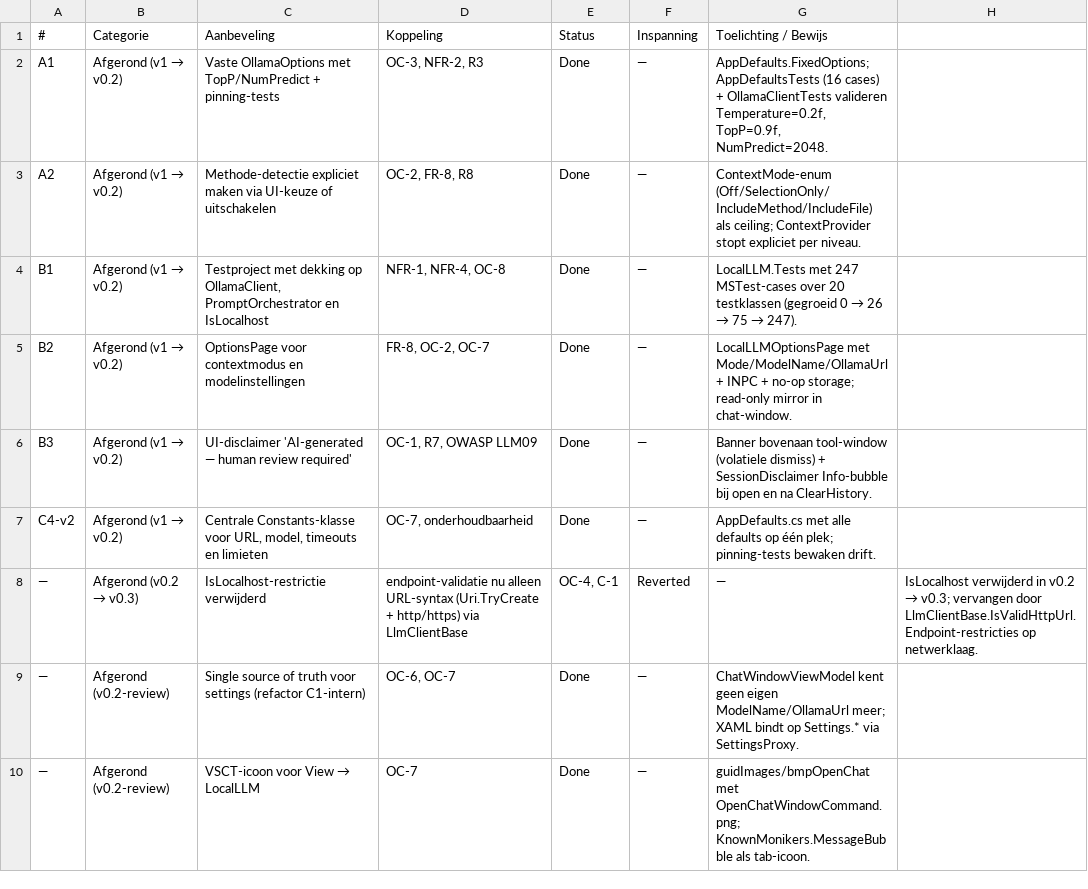
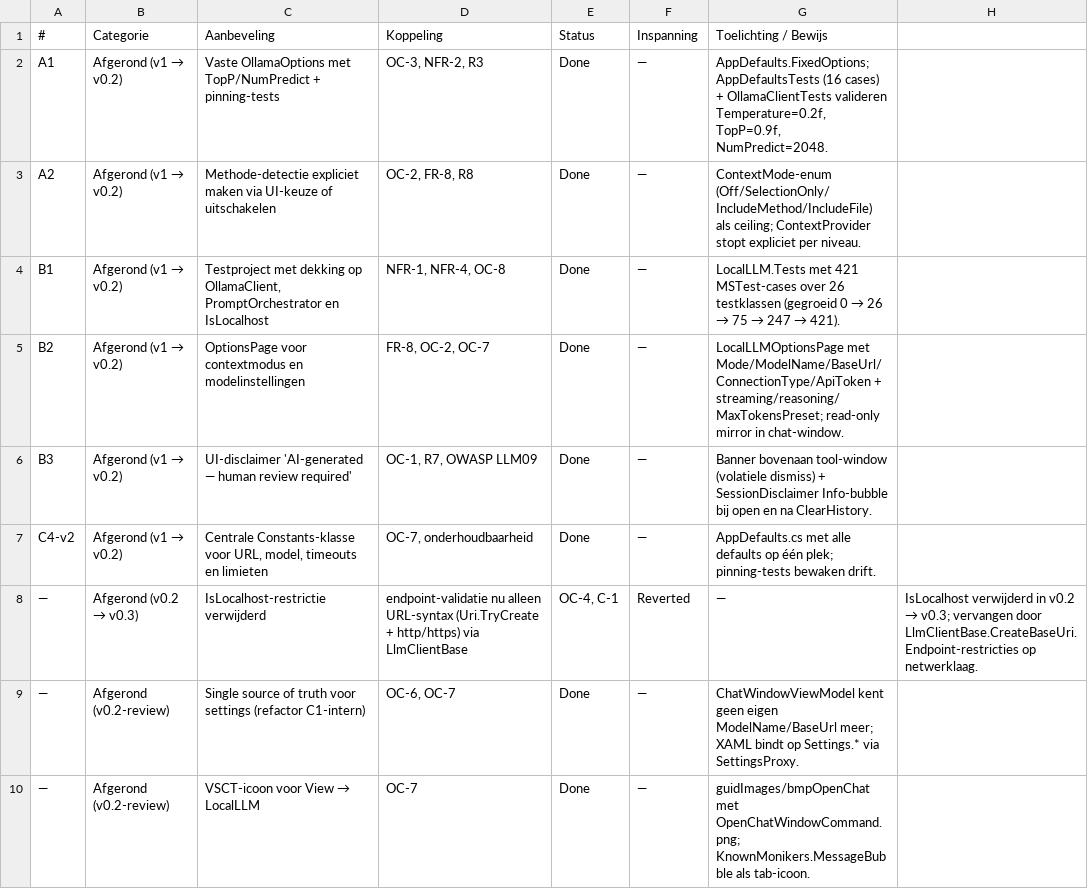
Before and after one commit to AlexVDV116/digitalportfolio, a CSV file: traceability/data/Todo.csv, drawn as a sheet; only a part is shown; the diff covers the shown part only.

```diff
--- a/traceability/data/Todo.csv
+++ b/traceability/data/Todo.csv
@@ -3,8 +3,8 @@ A1;Afgerond (v1 → v0.2);Vaste OllamaOptions met TopP/NumPredict + pinning-test
 A2;Afgerond (v1 → v0.2);Methode-detectie expliciet maken via UI-keuze of uitschakelen;OC-2, FR-8, R8;Done;—;"ContextMode-enum (Off/SelectionOnly/IncludeMethod/IncludeFile) als ceiling; ContextProvider stopt expliciet per niveau."
-B1;Afgerond (v1 → v0.2);Testproject met dekking op OllamaClient, PromptOrchestrator en IsLocalhost;NFR-1, NFR-4, OC-8;Done;—;"LocalLLM.Tests met 247 MSTest-cases over 20 testklassen (gegroeid 0 → 26 → 75 → 247)."
-B2;Afgerond (v1 → v0.2);OptionsPage voor contextmodus en modelinstellingen;FR-8, OC-2, OC-7;Done;—;"LocalLLMOptionsPage met Mode/ModelName/OllamaUrl + INPC + no-op storage; read-only mirror in chat-window."
+B1;Afgerond (v1 → v0.2);Testproject met dekking op OllamaClient, PromptOrchestrator en IsLocalhost;NFR-1, NFR-4, OC-8;Done;—;"LocalLLM.Tests met 421 MSTest-cases over 26 testklassen (gegroeid 0 → 26 → 75 → 247 → 421)."
+B2;Afgerond (v1 → v0.2);OptionsPage voor contextmodus en modelinstellingen;FR-8, OC-2, OC-7;Done;—;"LocalLLMOptionsPage met Mode/ModelName/BaseUrl/ConnectionType/ApiToken + streaming/reasoning/MaxTokensPreset; read-only mirror in chat-window."
 B3;Afgerond (v1 → v0.2);UI-disclaimer 'AI-generated — human review required';OC-1, R7, OWASP LLM09;Done;—;Banner bovenaan tool-window (volatiele dismiss) + SessionDisclaimer Info-bubble bij open en na ClearHistory.
 C4-v2;Afgerond (v1 → v0.2);Centrale Constants-klasse voor URL, model, timeouts en limieten;OC-7, onderhoudbaarheid;Done;—;"AppDefaults.cs met alle defaults op één plek; pinning-tests bewaken drift."
-—;Afgerond (v0.2 → v0.3);IsLocalhost-restrictie verwijderd; endpoint-validatie nu alleen URL-syntax (Uri.TryCreate + http/https) via LlmClientBase;OC-4, C-1;Reverted;—;"IsLocalhost verwijderd in v0.2 → v0.3; vervangen door LlmClientBase.IsValidHttpUrl. Endpoint-restricties op netwerklaag."
-—;Afgerond (v0.2-review);Single source of truth voor settings (refactor C1-intern);OC-6, OC-7;Done;—;"ChatWindowViewModel kent geen eigen ModelName/OllamaUrl meer; XAML bindt op Settings.* via SettingsProxy."
+—;Afgerond (v0.2 → v0.3);IsLocalhost-restrictie verwijderd; endpoint-validatie nu alleen URL-syntax (Uri.TryCreate + http/https) via LlmClientBase;OC-4, C-1;Reverted;—;"IsLocalhost verwijderd in v0.2 → v0.3; vervangen door LlmClientBase.CreateBaseUri. Endpoint-restricties op netwerklaag."
+—;Afgerond (v0.2-review);Single source of truth voor settings (refactor C1-intern);OC-6, OC-7;Done;—;"ChatWindowViewModel kent geen eigen ModelName/BaseUrl meer; XAML bindt op Settings.* via SettingsProxy."
 —;Afgerond (v0.2-review);VSCT-icoon voor View → LocalLLM;OC-7;Done;—;"guidImages/bmpOpenChat met OpenChatWindowCommand.png; KnownMonikers.MessageBubble als tab-icoon."
```
Also changed, not shown: 6 added rows, 1 removed row and 4 edited cells elsewhere in this file, traceability/data/Beveiligingsnormen.csv, traceability/data/Constraints.csv, 12 other files.
